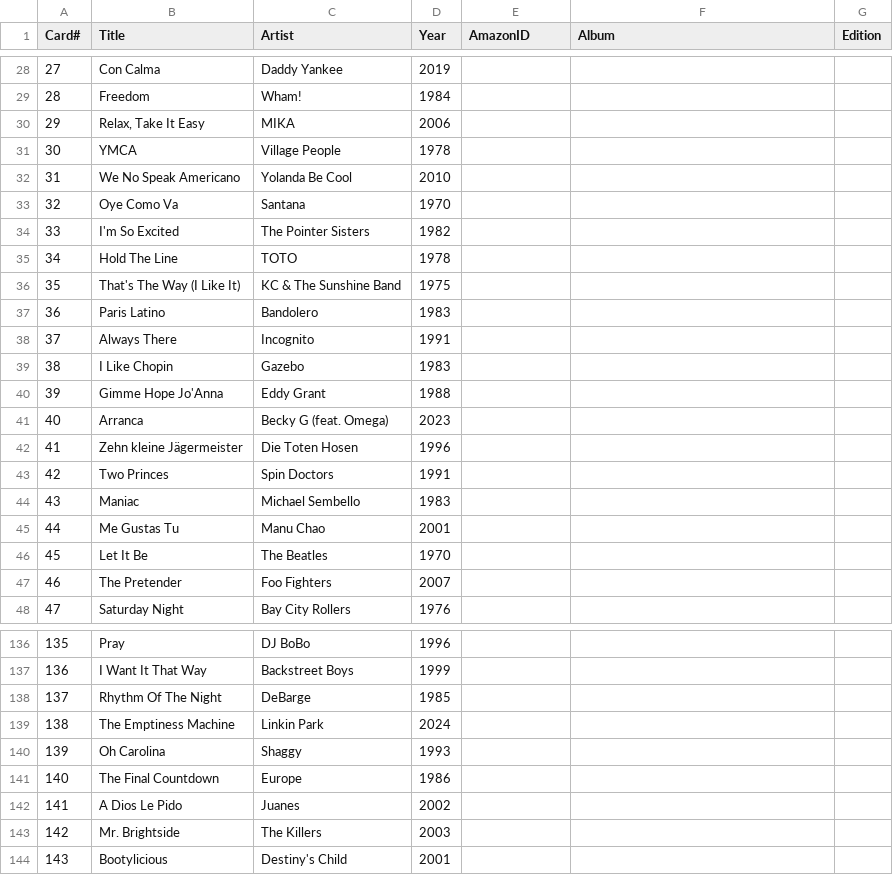
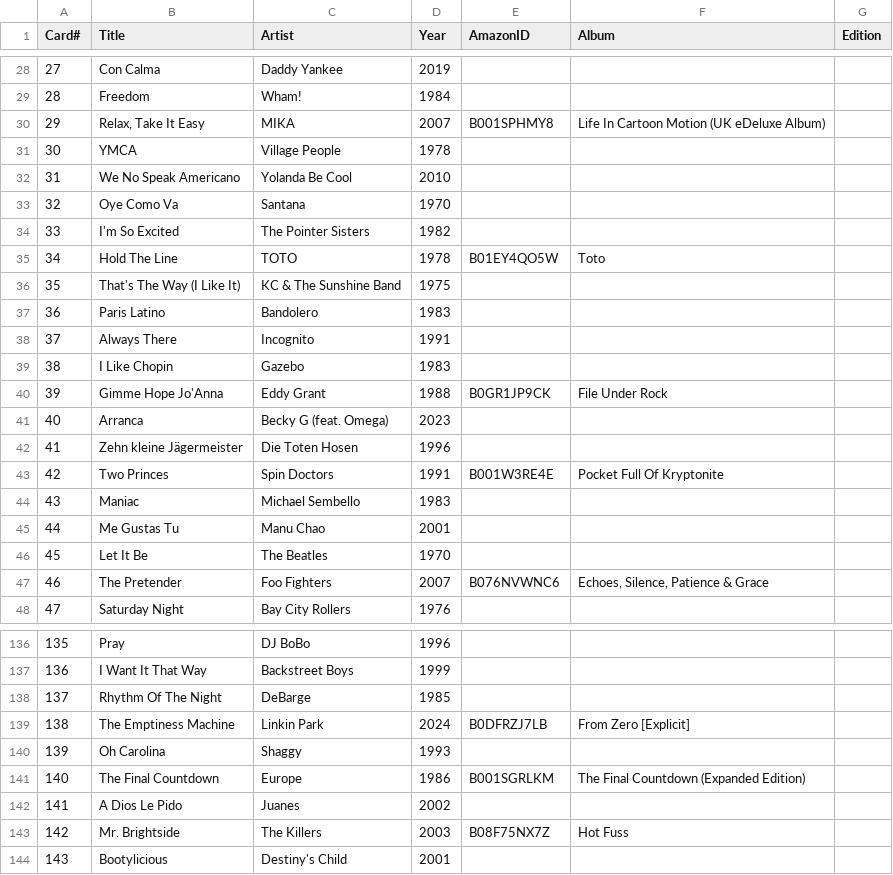
Before and after one commit to jobisoft/amazon-music-connector-for-hitster, a CSV file: assets/card-data/hitster-de-aaaa0040.csv, drawn as a sheet; only a part is shown, gaps mark what is left out; the diff covers the shown part only.

```diff
--- a/assets/card-data/hitster-de-aaaa0040.csv
+++ b/assets/card-data/hitster-de-aaaa0040.csv
@@ -29,3 +29,3 @@ Card#,Title,Artist,Year,AmazonID,Album,Edition
 28,Freedom,Wham!,1984,,,
-29,"Relax, Take It Easy",MIKA,2006,,,
+29,"Relax, Take It Easy",MIKA,2007,B001SPHMY8,Life In Cartoon Motion (UK eDeluxe Album),
 30,YMCA,Village People,1978,,,
@@ -34,3 +34,3 @@ Card#,Title,Artist,Year,AmazonID,Album,Edition
 33,I'm So Excited,The Pointer Sisters,1982,,,
-34,Hold The Line,TOTO,1978,,,
+34,Hold The Line,TOTO,1978,B01EY4QO5W,Toto,
 35,That's The Way (I Like It),KC & The Sunshine Band,1975,,,
@@ -39,6 +39,6 @@ Card#,Title,Artist,Year,AmazonID,Album,Edition
 38,I Like Chopin,Gazebo,1983,,,
-39,Gimme Hope Jo'Anna,Eddy Grant,1988,,,
+39,Gimme Hope Jo'Anna,Eddy Grant,1988,B0GR1JP9CK,File Under Rock,
 40,Arranca,Becky G (feat. Omega),2023,,,
 41,Zehn kleine Jägermeister,Die Toten Hosen,1996,,,
-42,Two Princes,Spin Doctors,1991,,,
+42,Two Princes,Spin Doctors,1991,B001W3RE4E,Pocket Full Of Kryptonite,
 43,Maniac,Michael Sembello,1983,,,
@@ -46,3 +46,3 @@ Card#,Title,Artist,Year,AmazonID,Album,Edition
 45,Let It Be,The Beatles,1970,,,
-46,The Pretender,Foo Fighters,2007,,,
+46,The Pretender,Foo Fighters,2007,B076NVWNC6,"Echoes, Silence, Patience & Grace",
 47,Saturday Night,Bay City Rollers,1976,,,
@@ -138,7 +138,7 @@ Card#,Title,Artist,Year,AmazonID,Album,Edition
 137,Rhythm Of The Night,DeBarge,1985,,,
-138,The Emptiness Machine,Linkin Park,2024,,,
+138,The Emptiness Machine,Linkin Park,2024,B0DFRZJ7LB,From Zero [Explicit],
 139,Oh Carolina,Shaggy,1993,,,
-140,The Final Countdown,Europe,1986,,,
+140,The Final Countdown,Europe,1986,B001SGRLKM,The Final Countdown (Expanded Edition),
 141,A Dios Le Pido,Juanes,2002,,,
-142,Mr. Brightside,The Killers,2003,,,
+142,Mr. Brightside,The Killers,2003,B08F75NX7Z,Hot Fuss,
 143,Bootylicious,Destiny's Child,2001,,,
```
Also changed, not shown: 68 edited cells elsewhere in this file, assets/card-data/hitster-ca-aaad0001.csv, assets/card-data/hitster-de-aaaa0039.csv, 22 other files.
